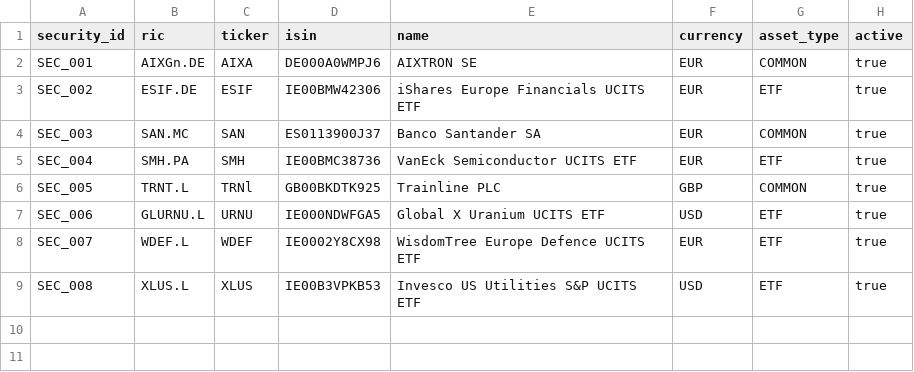
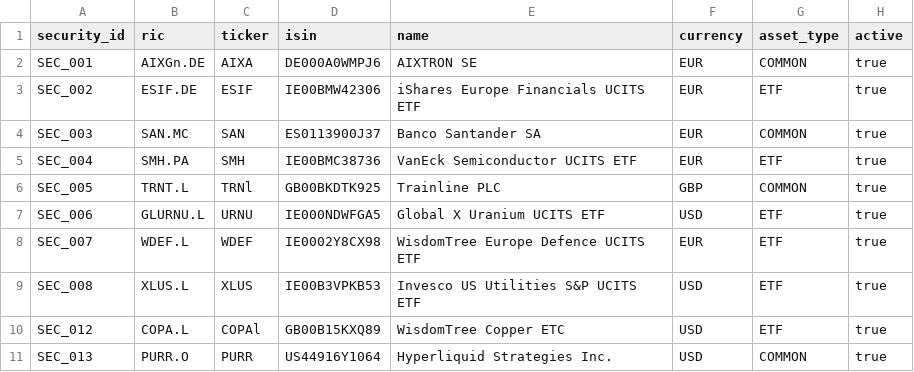
Before and after one commit to aachen-investment-club/capital-team, a CSV file: config/security_master.csv, drawn as a sheet.

Commit message:
Black-Litterman model, design still to be adjusted (had to edit security_master.csv)

```diff
--- a/config/security_master.csv
+++ b/config/security_master.csv
@@ -9 +9,3 @@ SEC_007,WDEF.L,WDEF,IE0002Y8CX98,WisdomTree Europe Defence UCITS ETF,EUR,ETF,tru
 SEC_008,XLUS.L,XLUS,IE00B3VPKB53,Invesco US Utilities S&P UCITS ETF,USD,ETF,true
+SEC_012,COPA.L,COPAl,GB00B15KXQ89,WisdomTree Copper ETC,USD,ETF,true
+SEC_013,PURR.O,PURR,US44916Y1064,Hyperliquid Strategies Inc.,USD,COMMON,true
```
Also changed, not shown: 5 other files.
